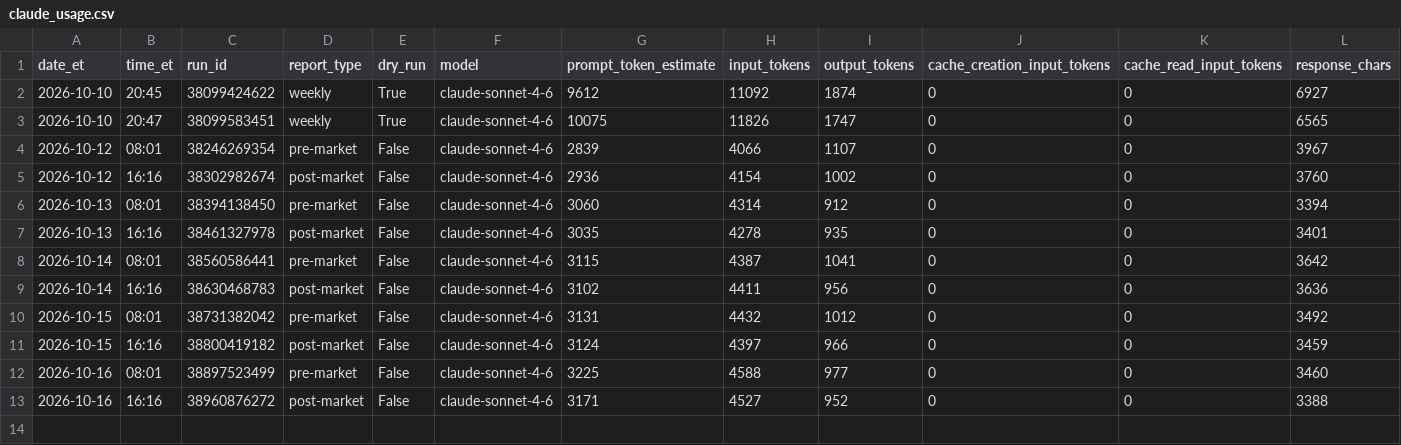
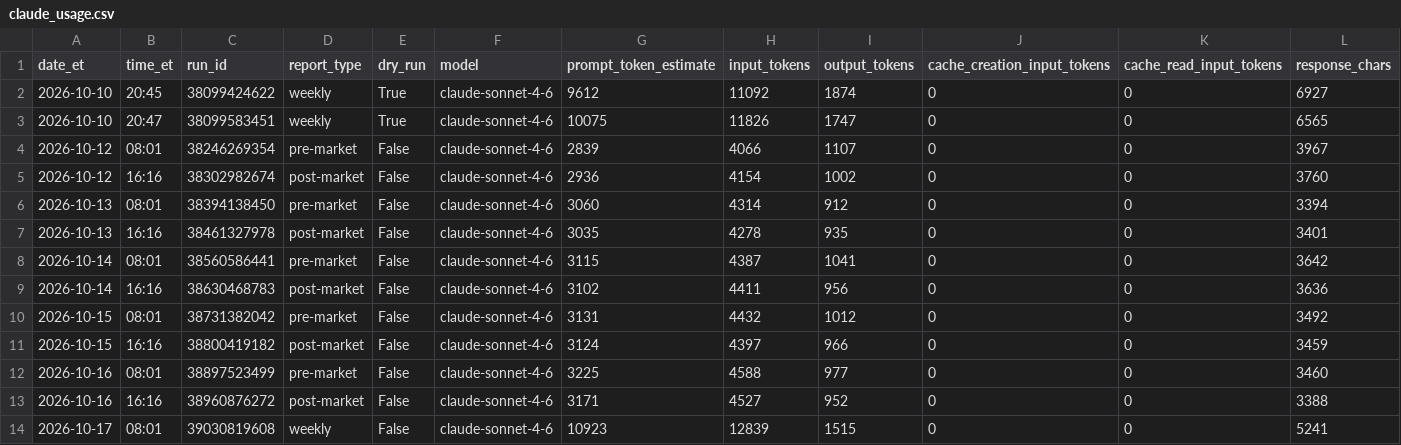
Before and after one commit to davidm00/discord-finance-bot, a CSV file: data/claude_usage.csv, drawn as a sheet; only a part is shown; rows hold the shown columns only; the diff names each change by its address in the sheet, - before the commit and + after, or states it on an @@ line.

```diff
--- a/data/claude_usage.csv
+++ b/data/claude_usage.csv
+row 14: 2026-10-17 | 08:01 | 39030819608 | weekly | False | claude-sonnet-4-6 | 10923 | 12839 | 1515 | 0 | 0 | 5241
```
Also changed, not shown: data/paper_portfolio/forward/orders.csv, data/paper_portfolio/forward/snapshots.csv, 3 other files.
